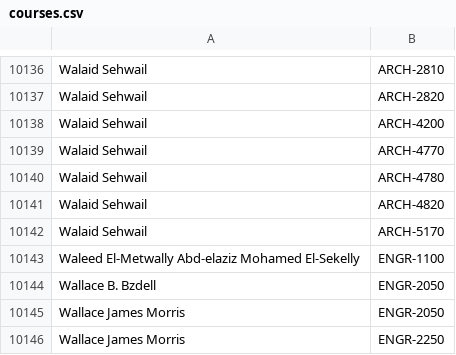
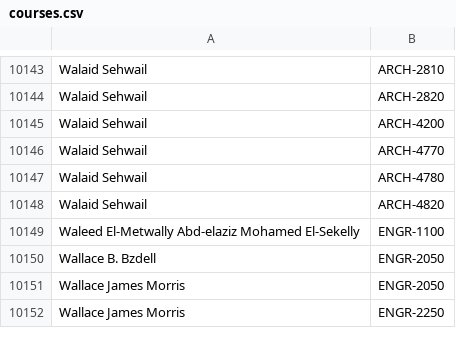
Before and after one commit to quatalog/data, a CSV file: courses.csv, drawn as a sheet; only a part is shown, gaps mark what is left out; removed rows and columns are numbered as before the commit, all else as after; the diff covers the shown part only; the diff names each change by its address in the sheet, - before the commit and + after, or states it on an @@ line.

```diff
--- a/courses.csv
+++ b/courses.csv
-row 10142: Walaid Sehwail | ARCH-5170
```
Also changed, not shown: 7 added rows elsewhere in this file.
